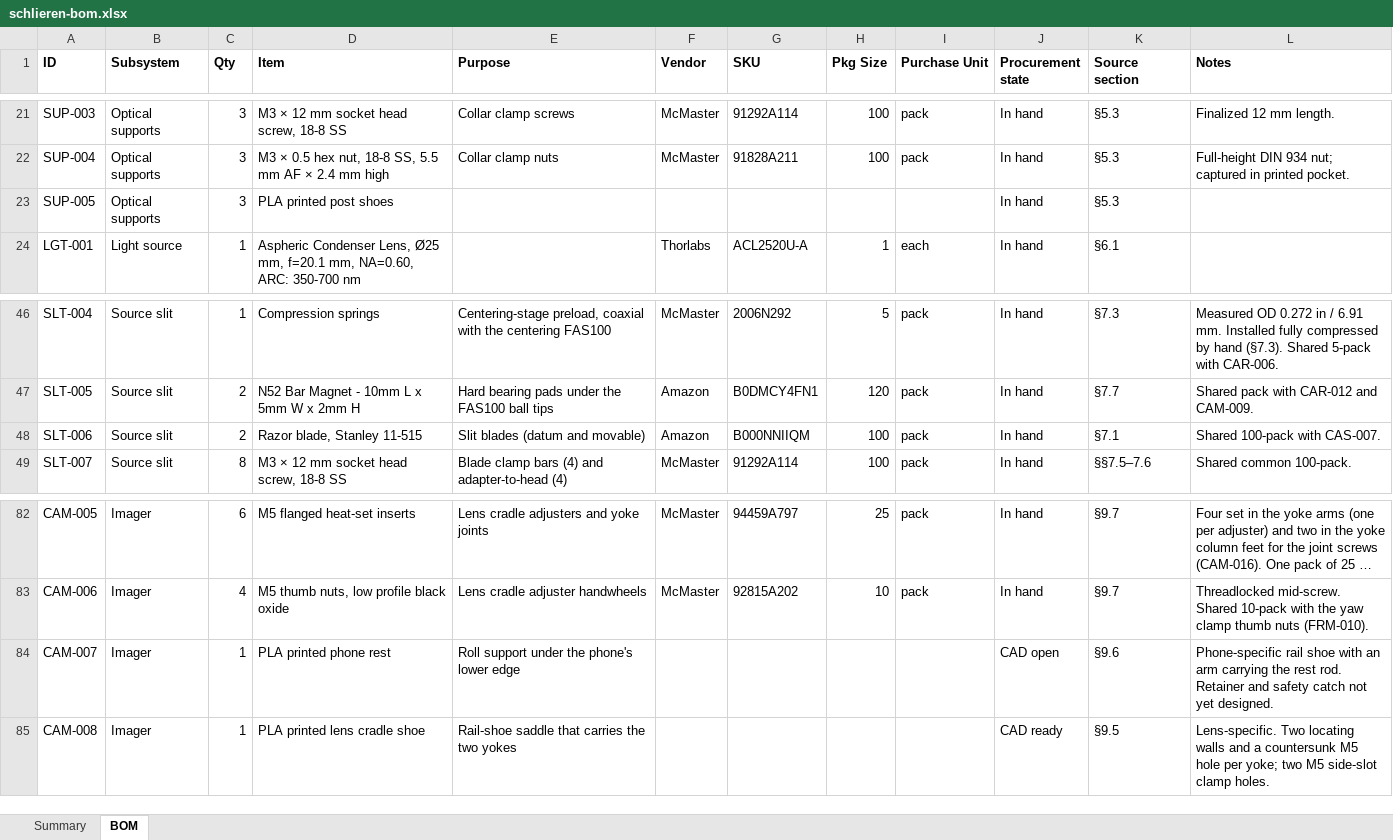
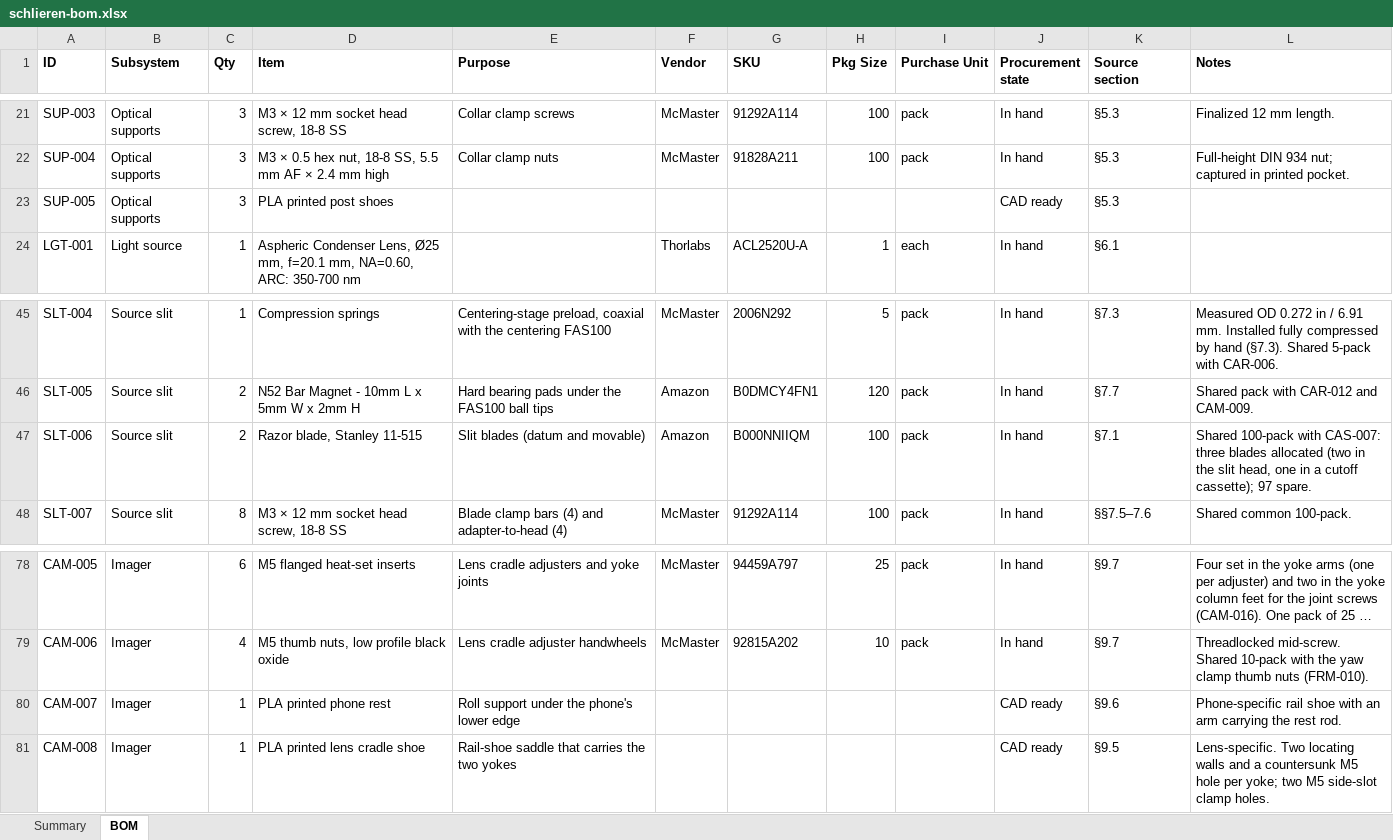
Before and after one commit to fritzm/schlieren, an Excel workbook: bom/schlieren-bom.xlsx, sheet BOM, drawn as a sheet; only a part is shown, gaps mark what is left out; long unchanged cells end in …; values as stored, in another font and other column widths than the file's, no borders; conditional formats not drawn; addresses are those after the commit; the diff covers the shown part only; the diff names each change by its address in the sheet, - before the commit and + after, or states it on an @@ line.

```diff
--- a/bom/schlieren-bom.xlsx (sheet BOM)
+++ b/bom/schlieren-bom.xlsx (sheet BOM)
-J23 (Procurement state): In hand
+J23 (Procurement state): CAD ready
-L47 (Notes): …100-pack with CAS-007.
+L47 (Notes): …100-pack with CAS-007: three blades allocated (two in the slit head, one in a cutoff cassette); 97 spare.
-J80 (Procurement state): CAD open
+J80 (Procurement state): CAD ready
-L80 (Notes): …rest rod. Retainer and safety catch not yet designed.
+L80 (Notes): …rest rod.
```
Also changed, not shown: 9 added rows, 15 removed rows and 1 edited cell elsewhere in this sheet, sheet Summary, 11 other files.
